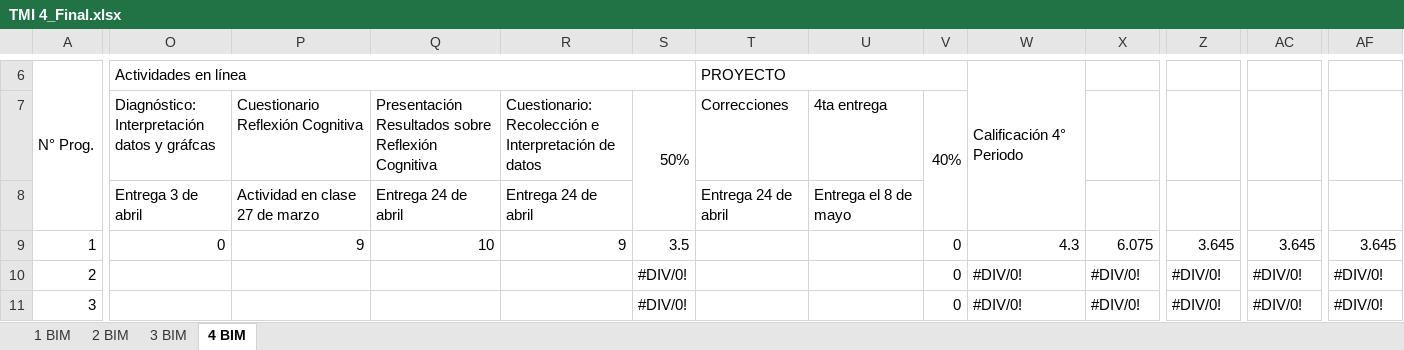
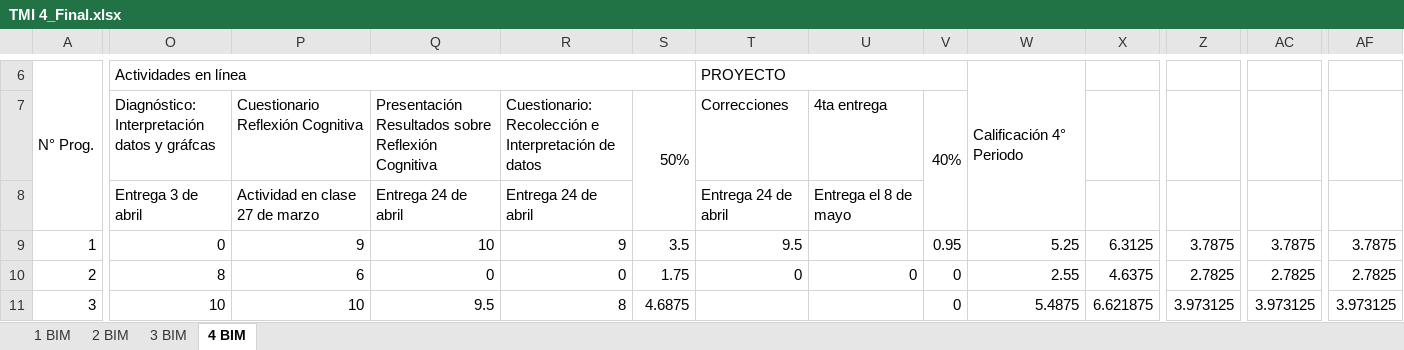
Before and after one commit to Adrifelcha/afchavez-019, an Excel workbook: JeanPiaget/2019-2020/Listas/TMI 4_Final.xlsx, sheet 4 BIM, drawn as a sheet; only a part is shown, gaps mark what is left out; values as stored, in another font and other column widths than the file's, no cell formats; charts and pictures not drawn; the diff covers the shown part only; the diff names each change by its address in the sheet, - before the commit and + after, or states it on an @@ line.

```diff
--- a/JeanPiaget/2019-2020/Listas/TMI 4_Final.xlsx (sheet 4 BIM)
+++ b/JeanPiaget/2019-2020/Listas/TMI 4_Final.xlsx (sheet 4 BIM)
-T9 (Correcciones): (empty)
+T9 (Correcciones): 9.5
-V9 (40%): 0
+V9 (40%): 0.95
-W9: 4.3
+W9: 5.25
-X9: 6.075
+X9: 6.3125
-Z9: 3.645
+Z9: 3.7875
-AC9: 3.645
+AC9: 3.7875
-AF9: 3.645
+AF9: 3.7875
-O10: (empty)
+O10: 8
-P10 (Cuestionario Reflexión Cognitiva): (empty)
+P10 (Cuestionario Reflexión Cognitiva): 6
-Q10: (empty)
+Q10: 0
-R10: (empty)
+R10: 0
-S10 (50%): #DIV/0!
+S10 (50%): 1.75
-T10 (Correcciones): (empty)
+T10 (Correcciones): 0
-U10 (4ta entrega): (empty)
+U10 (4ta entrega): 0
-W10: #DIV/0!
+W10: 2.55
-X10: #DIV/0!
+X10: 4.6375
-Z10: #DIV/0!
+Z10: 2.7825
-AC10: #DIV/0!
+AC10: 2.7825
-AF10: #DIV/0!
+AF10: 2.7825
-O11: (empty)
+O11: 10
-P11 (Cuestionario Reflexión Cognitiva): (empty)
+P11 (Cuestionario Reflexión Cognitiva): 10
-Q11: (empty)
+Q11: 9.5
-R11: (empty)
+R11: 8
-S11 (50%): #DIV/0!
+S11 (50%): 4.6875
-W11: #DIV/0!
+W11: 5.4875
-X11: #DIV/0!
+X11: 6.621875
-Z11: #DIV/0!
+Z11: 3.973125
-AC11: #DIV/0!
+AC11: 3.973125
-AF11: #DIV/0!
+AF11: 3.973125
```
Also changed, not shown: 217 edited cells elsewhere in this sheet, cell formats, JeanPiaget/2019-2020/Listas/TMI 5-A_Final.xlsx, JeanPiaget/2019-2020/Listas/TMI 5-B_Final.xlsx.
